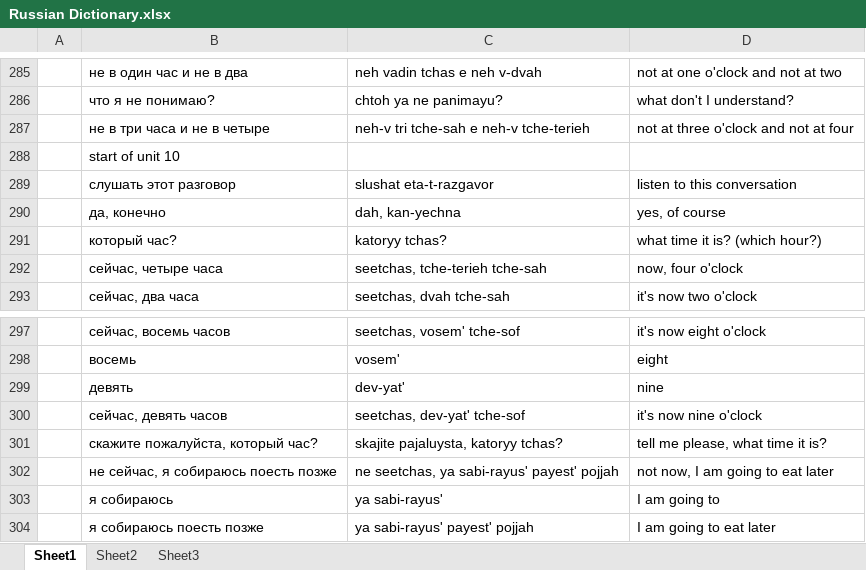
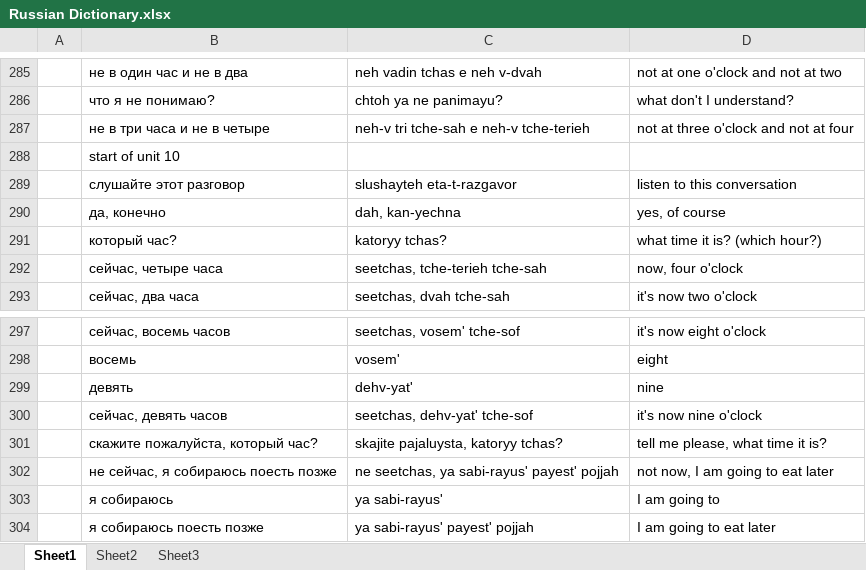
Before and after one commit to amkhal2/russian, an Excel workbook: Russian Dictionary.xlsx, sheet Sheet1, drawn as a sheet; only a part is shown, gaps mark what is left out; values as stored, in another font and other column widths than the file's, no borders; conditional formats not drawn; the diff covers the shown part only; the diff names each change by its address in the sheet, - before the commit and + after, or states it on an @@ line.

```diff
--- a/Russian Dictionary.xlsx (sheet Sheet1)
+++ b/Russian Dictionary.xlsx (sheet Sheet1)
-B289: слушать этот разговор
+B289: слушайте этот разговор
-C289: slushat eta-t-razgavor
+C289: slushayteh eta-t-razgavor
-C299: dev-yat'
+C299: dehv-yat'
-C300: seetchas, dev-yat' tche-sof
+C300: seetchas, dehv-yat' tche-sof
```
Also changed, not shown: 56 added rows and 1 edited cell elsewhere in this sheet, 1 other file.
